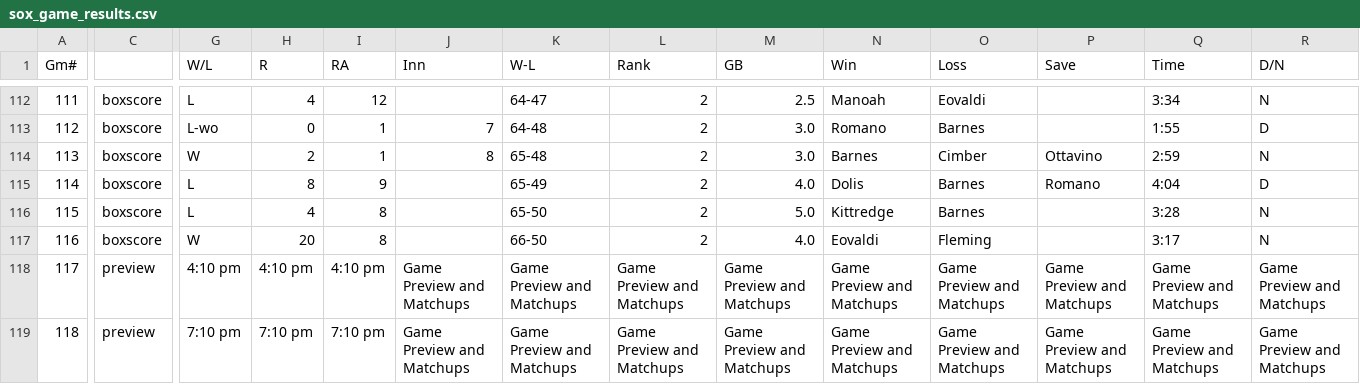
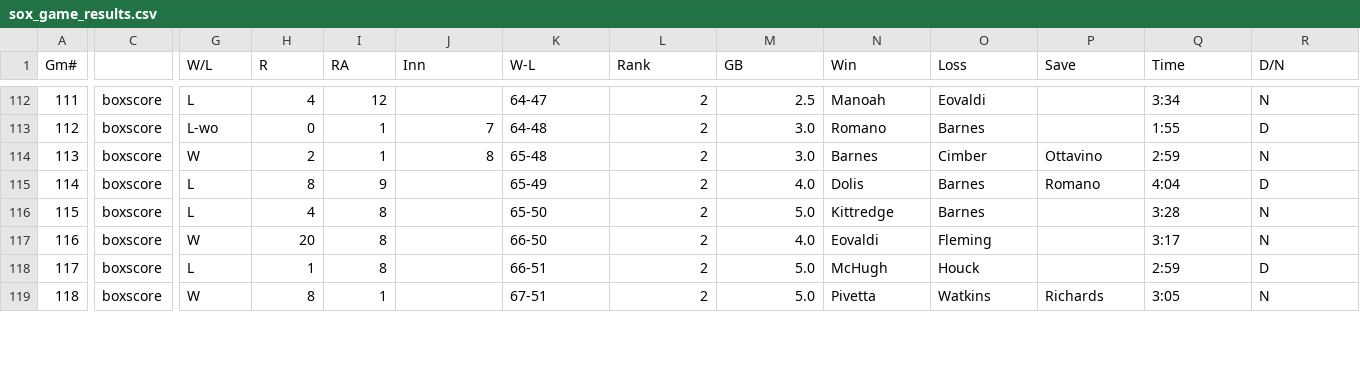
Before and after one commit to anewbegin95/sox_wpct, a CSV file: data/sox_game_results.csv, drawn as a sheet; only a part is shown, gaps mark what is left out; the diff covers the shown part only; the diff names each change by its address in the sheet, - before the commit and + after, or states it on an @@ line.

Commit message:
Add files via upload
Updated data

```diff
--- a/data/sox_game_results.csv
+++ b/data/sox_game_results.csv
-C118:C119: preview
+C118:C119: boxscore
-G118 (W/L): 4:10 pm
+G118 (W/L): L
-H118 (R): 4:10 pm
+H118 (R): 1
-I118 (RA): 4:10 pm
+I118 (RA): 8
-J118:J119 (Inn): Game Preview and Matchups
+J118:J119 (Inn): (empty)
-K118 (W-L): Game Preview and Matchups
+K118 (W-L): 66-51
-L118:L119 (Rank): Game Preview and Matchups
+L118:L119 (Rank): 2
-M118:M119 (GB): Game Preview and Matchups
+M118:M119 (GB): 5.0
-N118 (Win): Game Preview and Matchups
+N118 (Win): McHugh
-O118 (Loss): Game Preview and Matchups
+O118 (Loss): Houck
-P118 (Save): Game Preview and Matchups
+P118 (Save): (empty)
-Q118 (Time): Game Preview and Matchups
+Q118 (Time): 2:59
-R118 (D/N): Game Preview and Matchups
+R118 (D/N): D
-G119 (W/L): 7:10 pm
+G119 (W/L): W
-H119 (R): 7:10 pm
+H119 (R): 8
-I119 (RA): 7:10 pm
+I119 (RA): 1
-K119 (W-L): Game Preview and Matchups
+K119 (W-L): 67-51
-N119 (Win): Game Preview and Matchups
+N119 (Win): Pivetta
-O119 (Loss): Game Preview and Matchups
+O119 (Loss): Watkins
-P119 (Save): Game Preview and Matchups
+P119 (Save): Richards
-Q119 (Time): Game Preview and Matchups
+Q119 (Time): 3:05
-R119 (D/N): Game Preview and Matchups
+R119 (D/N): N
```
Also changed, not shown: 38 edited cells elsewhere in this file.
